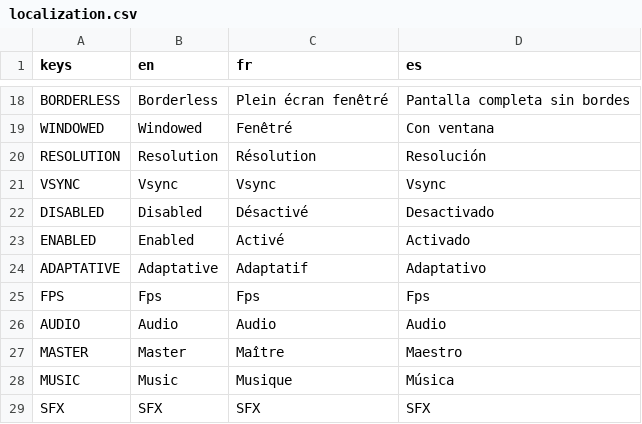
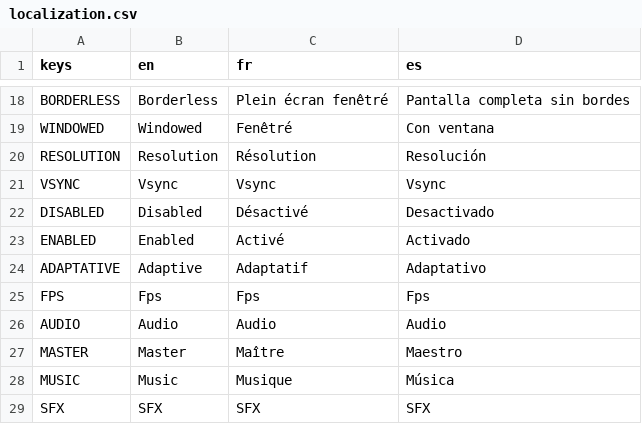
Before and after one commit to Saltman0/Pong, a CSV file: localizations/localization.csv, drawn as a sheet; only a part is shown, gaps mark what is left out.

```diff
--- a/localizations/localization.csv
+++ b/localizations/localization.csv
@@ -23,3 +23,3 @@ DISABLED,Disabled,Désactivé,Desactivado
 ENABLED,Enabled,Activé,Activado
-ADAPTATIVE,Adaptative,Adaptatif,Adaptativo
+ADAPTATIVE,Adaptive,Adaptatif,Adaptativo
 FPS,Fps,Fps,Fps
```
Also changed, not shown: 1 other file.
